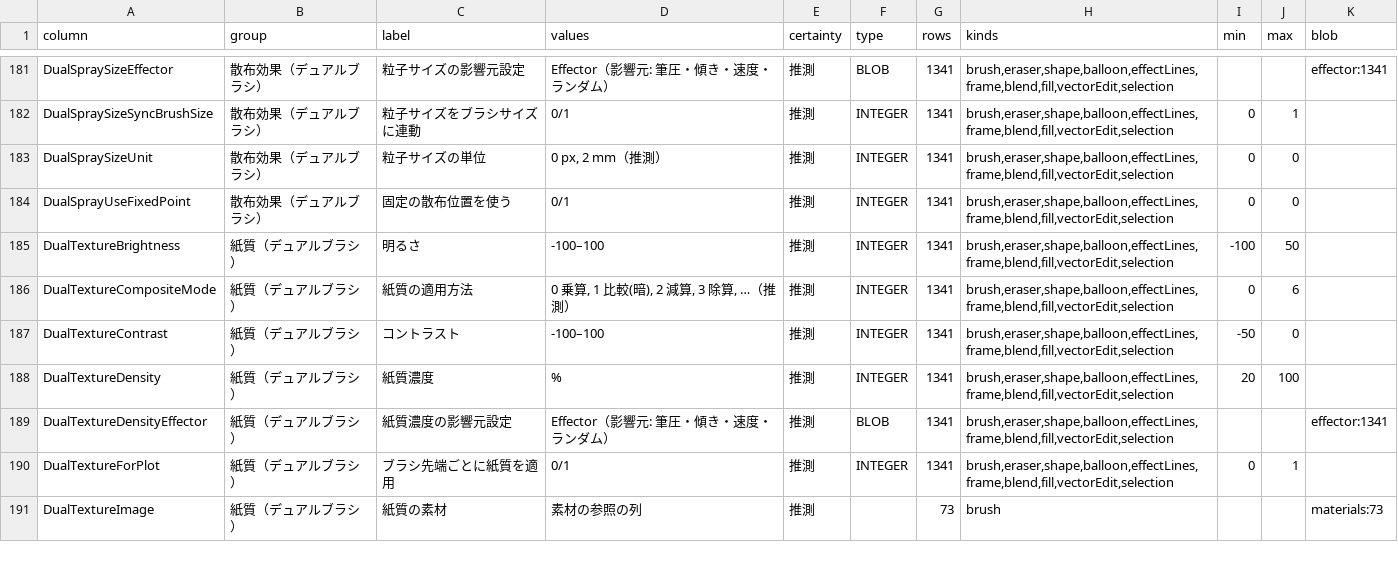
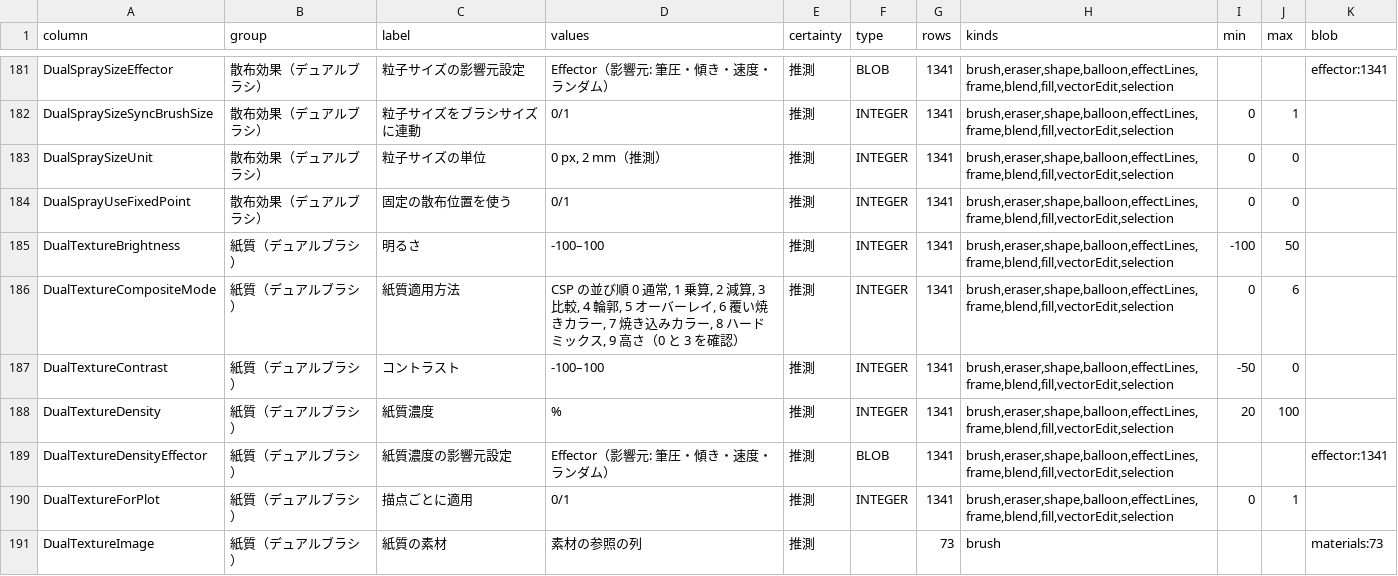
Before and after one commit to nanikasheila/CLIP_STUDIO_PAINT_Format, a TSV file: docs/assets/spec/subtool-columns.tsv, drawn as a sheet; only a part is shown, gaps mark what is left out; the diff covers the shown part only.

```diff
--- a/docs/assets/spec/subtool-columns.tsv
+++ b/docs/assets/spec/subtool-columns.tsv
@@ -185,3 +185,3 @@ DualSprayUseFixedPoint	散布効果（デュアルブラシ）	固定の散布
 DualTextureBrightness	紙質（デュアルブラシ）	明るさ	-100–100	推測	INTEGER	1341	brush,eraser,shape,balloon,effectLines,frame,blend,fill,vectorEdit,selection	-100	50	
-DualTextureCompositeMode	紙質（デュアルブラシ）	紙質の適用方法	0 乗算, 1 比較(暗), 2 減算, 3 除算, …（推測）	推測	INTEGER	1341	brush,eraser,shape,balloon,effectLines,frame,blend,fill,vectorEdit,selection	0	6	
+DualTextureCompositeMode	紙質（デュアルブラシ）	紙質適用方法	CSP の並び順 0 通常, 1 乗算, 2 減算, 3 比較, 4 輪郭, 5 オーバーレイ, 6 覆い焼きカラー, 7 焼き込みカラー, 8 ハードミックス, 9 高さ（0 と 3 を確認）	推測	INTEGER	1341	brush,eraser,shape,balloon,effectLines,frame,blend,fill,vectorEdit,selection	0	6	
 DualTextureContrast	紙質（デュアルブラシ）	コントラスト	-100–100	推測	INTEGER	1341	brush,eraser,shape,balloon,effectLines,frame,blend,fill,vectorEdit,selection	-50	0	
@@ -189,3 +189,3 @@ DualTextureDensity	紙質（デュアルブラシ）	紙質濃度	%	推測	INTEG
 DualTextureDensityEffector	紙質（デュアルブラシ）	紙質濃度の影響元設定	Effector（影響元: 筆圧・傾き・速度・ランダム）	推測	BLOB	1341	brush,eraser,shape,balloon,effectLines,frame,blend,fill,vectorEdit,selection			effector:1341
-DualTextureForPlot	紙質（デュアルブラシ）	ブラシ先端ごとに紙質を適用	0/1	推測	INTEGER	1341	brush,eraser,shape,balloon,effectLines,frame,blend,fill,vectorEdit,selection	0	1	
+DualTextureForPlot	紙質（デュアルブラシ）	描点ごとに適用	0/1	推測	INTEGER	1341	brush,eraser,shape,balloon,effectLines,frame,blend,fill,vectorEdit,selection	0	1	
 DualTextureImage	紙質（デュアルブラシ）	紙質の素材	素材の参照の列	推測		73	brush			materials:73
```
Also changed, not shown: 40 edited cells elsewhere in this file, 4 other files.
